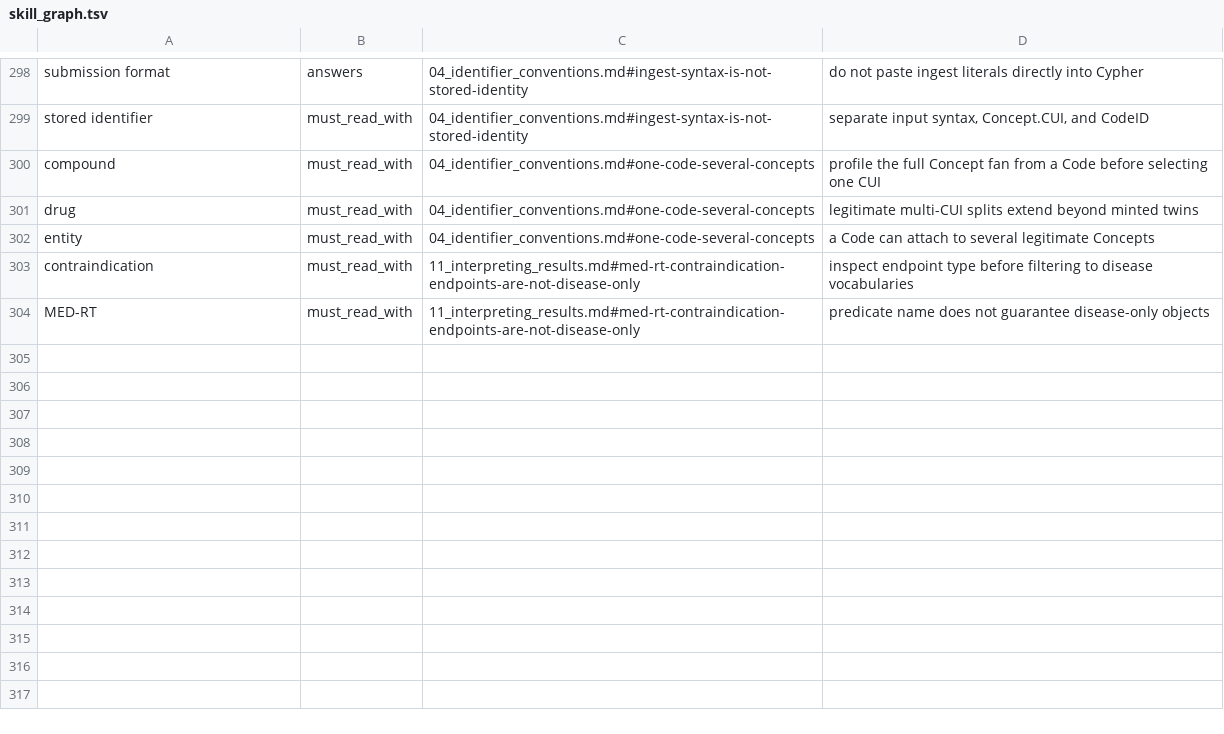
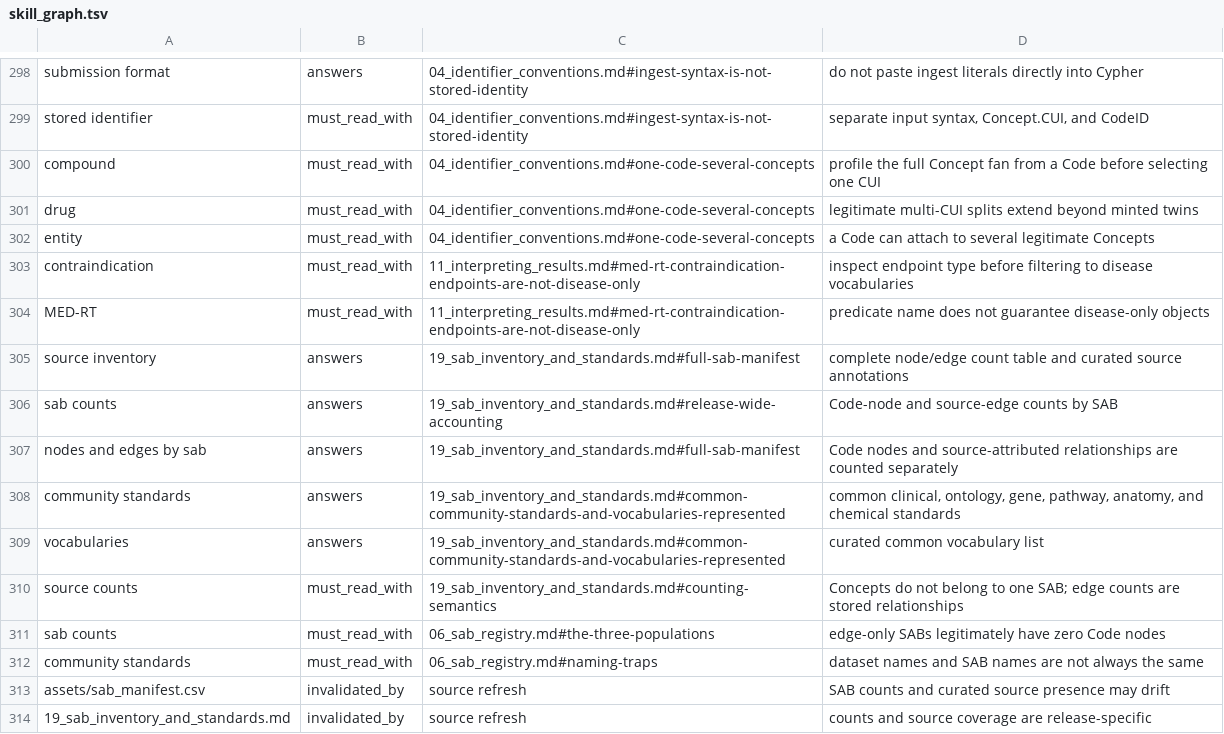
Before and after one commit to TaylorResearchLab/ddkg-agent, a TSV file: ddkg-agent-skill/source/ddkg/assets/skill_graph.tsv, drawn as a sheet; only a part is shown, gaps mark what is left out; the diff names each change by its address in the sheet, - before the commit and + after, or states it on an @@ line.

Commit message:
Route SAB inventory and standards questions

```diff
--- a/ddkg-agent-skill/source/ddkg/assets/skill_graph.tsv
+++ b/ddkg-agent-skill/source/ddkg/assets/skill_graph.tsv
+row 305: source inventory | answers | 19_sab_inventory_and_standards.md#full-sab-manifest | complete node/edge count table and curated source annotations
+row 306: sab counts | answers | 19_sab_inventory_and_standards.md#release-wide-accounting | Code-node and source-edge counts by SAB
+row 307: nodes and edges by sab | answers | 19_sab_inventory_and_standards.md#full-sab-manifest | Code nodes and source-attributed relationships are counted separately
+row 308: community standards | answers | 19_sab_inventory_and_standards.md#common-community-standards-and-vocabularies-represented | common clinical, ontology, gene, pathway, anatomy, and chemical standards
+row 309: vocabularies | answers | 19_sab_inventory_and_standards.md#common-community-standards-and-vocabularies-represented | curated common vocabulary list
+row 310: source counts | must_read_with | 19_sab_inventory_and_standards.md#counting-semantics | Concepts do not belong to one SAB; edge counts are stored relationships
+row 311: sab counts | must_read_with | 06_sab_registry.md#the-three-populations | edge-only SABs legitimately have zero Code nodes
+row 312: community standards | must_read_with | 06_sab_registry.md#naming-traps | dataset names and SAB names are not always the same
+row 313: assets/sab_manifest.csv | invalidated_by | source refresh | SAB counts and curated source presence may drift
+row 314: 19_sab_inventory_and_standards.md | invalidated_by | source refresh | counts and source coverage are release-specific
```
